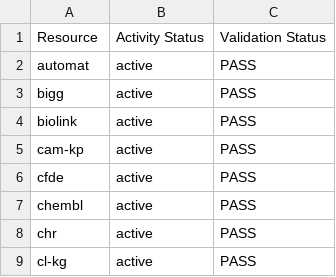
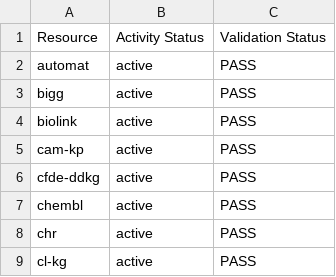
Before and after one commit to Knowledge-Graph-Hub/kg-registry, a CSV file: reports/metadata-grid.csv, drawn as a sheet; only a part is shown.

```diff
--- a/reports/metadata-grid.csv
+++ b/reports/metadata-grid.csv
@@ -5,3 +5,3 @@ biolink,active,PASS
 cam-kp,active,PASS
-cfde,active,PASS
+cfde-ddkg,active,PASS
 chembl,active,PASS
```
Also changed, not shown: 9 other files.
